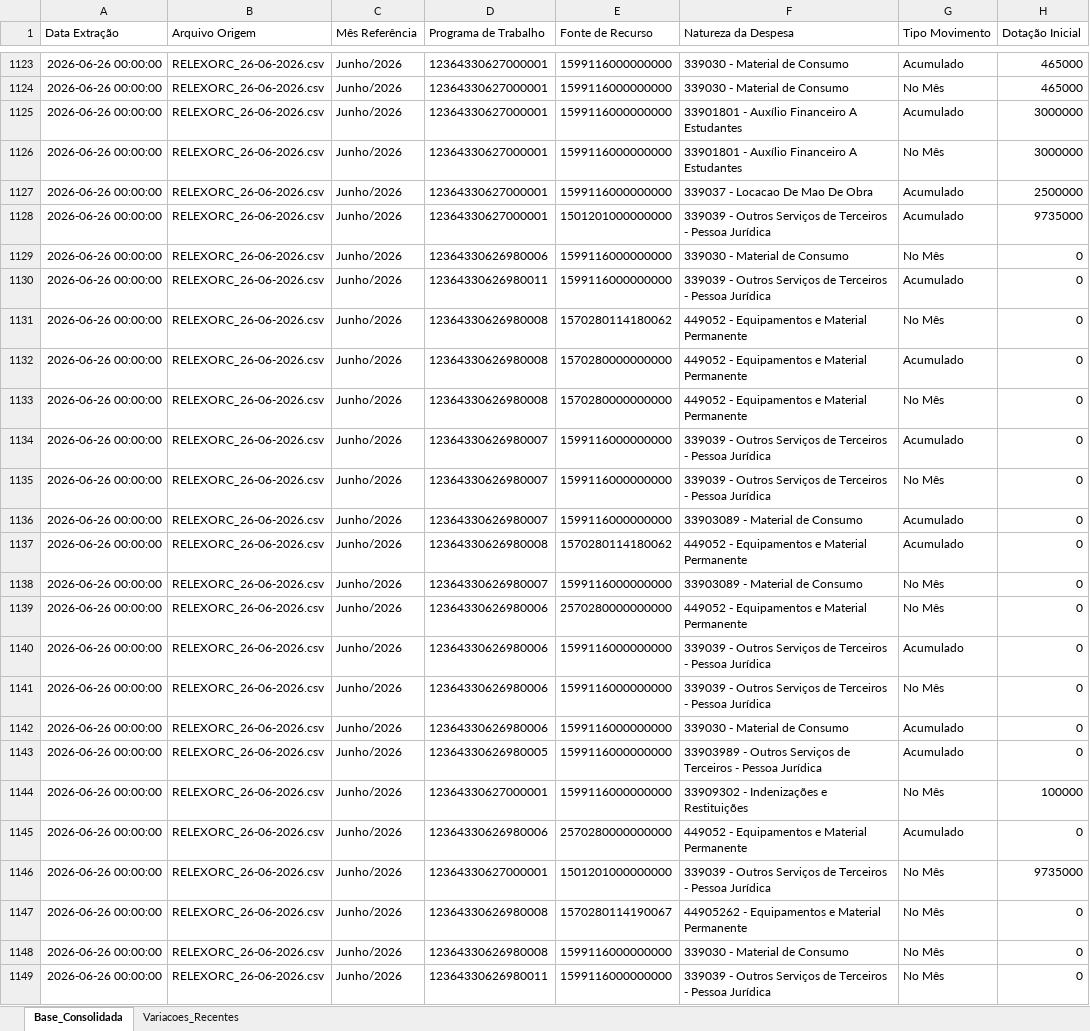
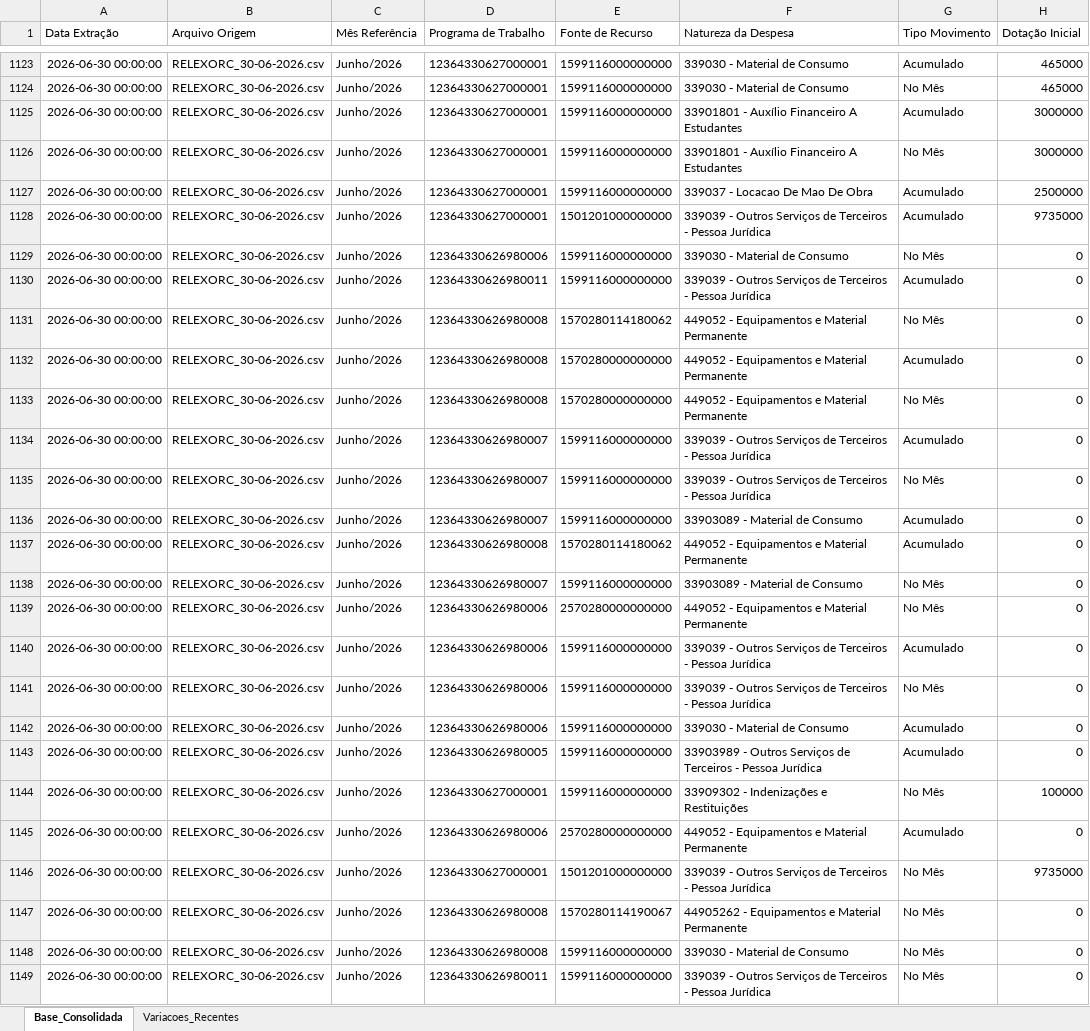
Before and after one commit to leuler-web/painel-execucao-uea, an Excel workbook: Base_Consolidada_SIAFI.xlsx, sheet Base_Consolidada, drawn as a sheet; only a part is shown, gaps mark what is left out; values as stored, in another font and other column widths than the file's, no borders; the diff covers the shown part only; the diff names each change by its address in the sheet, - before the commit and + after, or states it on an @@ line.

Commit message:
Atualização automática - Base Consolidada

```diff
--- a/Base_Consolidada_SIAFI.xlsx (sheet Base_Consolidada)
+++ b/Base_Consolidada_SIAFI.xlsx (sheet Base_Consolidada)
-A1123:A1149 (Data Extração): 2026-06-26 00:00:00
+A1123:A1149 (Data Extração): 2026-06-30 00:00:00
-B1123:B1149 (Arquivo Origem): RELEXORC_26-06-2026.csv
+B1123:B1149 (Arquivo Origem): RELEXORC_30-06-2026.csv
```
Also changed, not shown: 646 edited cells elsewhere in this sheet, sheet Variacoes_Recentes.
